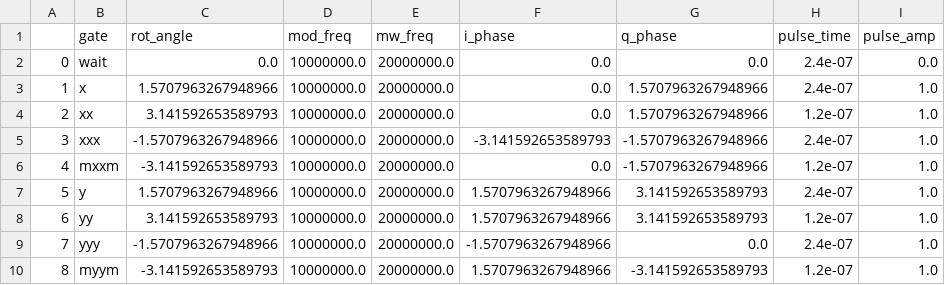
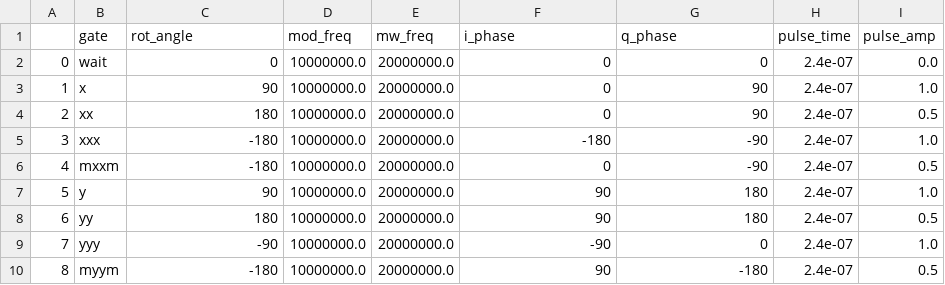
Before and after one commit to nimalec/Silospin, a CSV file: silospin/quantum_compiler/rectangle_singlequbit_gates.csv, drawn as a sheet.

Commit message:
gate

```diff
--- a/silospin/quantum_compiler/rectangle_singlequbit_gates.csv
+++ b/silospin/quantum_compiler/rectangle_singlequbit_gates.csv
@@ -1,10 +1,10 @@
 ,gate,rot_angle,mod_freq,mw_freq,i_phase,q_phase,pulse_time,pulse_amp
-0,wait,0.0,10000000.0,20000000.0,0.0,0.0,2.4e-07,0.0
-1,x,1.5707963267948966,10000000.0,20000000.0,0.0,1.5707963267948966,2.4e-07,1.0
-2,xx,3.141592653589793,10000000.0,20000000.0,0.0,1.5707963267948966,1.2e-07,1.0
-3,xxx,-1.5707963267948966,10000000.0,20000000.0,-3.141592653589793,-1.5707963267948966,2.4e-07,1.0
-4,mxxm,-3.141592653589793,10000000.0,20000000.0,0.0,-1.5707963267948966,1.2e-07,1.0
-5,y,1.5707963267948966,10000000.0,20000000.0,1.5707963267948966,3.141592653589793,2.4e-07,1.0
-6,yy,3.141592653589793,10000000.0,20000000.0,1.5707963267948966,3.141592653589793,1.2e-07,1.0
-7,yyy,-1.5707963267948966,10000000.0,20000000.0,-1.5707963267948966,0.0,2.4e-07,1.0
-8,myym,-3.141592653589793,10000000.0,20000000.0,1.5707963267948966,-3.141592653589793,1.2e-07,1.0
+0,wait,0,10000000.0,20000000.0,0,0,2.4e-07,0.0
+1,x,90,10000000.0,20000000.0,0,90,2.4e-07,1.0
+2,xx,180,10000000.0,20000000.0,0,90,2.4e-07,0.5
+3,xxx,-180,10000000.0,20000000.0,-180,-90,2.4e-07,1.0
+4,mxxm,-180,10000000.0,20000000.0,0,-90,2.4e-07,0.5
+5,y,90,10000000.0,20000000.0,90,180,2.4e-07,1.0
+6,yy,180,10000000.0,20000000.0,90,180,2.4e-07,0.5
+7,yyy,-90,10000000.0,20000000.0,-90,0,2.4e-07,1.0
+8,myym,-180,10000000.0,20000000.0,90,-180,2.4e-07,0.5
```
